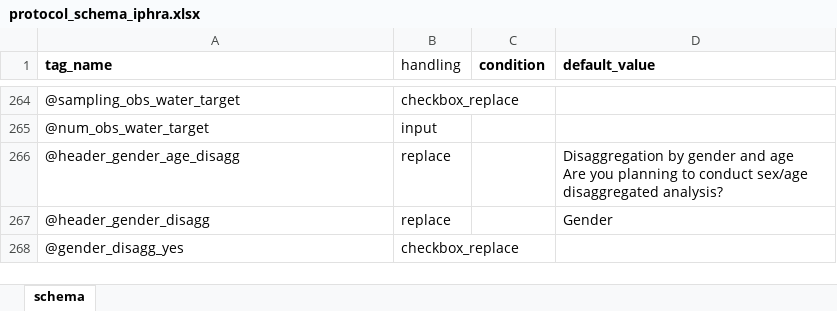
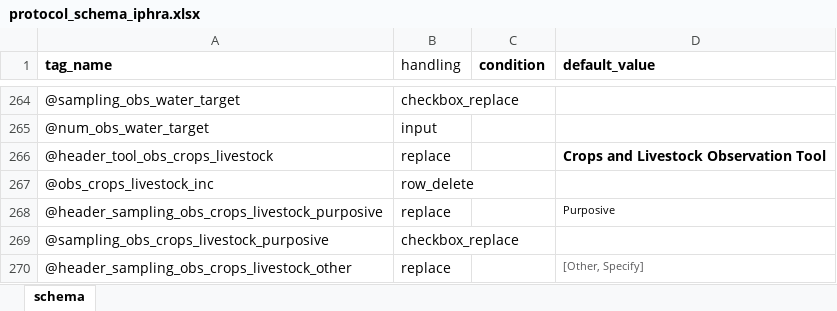
Before and after one commit to SaeedR1987/public_health_resources, an Excel workbook: inst/resources/protocol_schema_iphra.xlsx, sheet schema, drawn as a sheet; only a part is shown, gaps mark what is left out; the shorter side is filled out with more unchanged rows; values as stored, in another font and other column widths than the file's, no borders; the diff covers the shown part only; the diff names each change by its address in the sheet, - before the commit and + after, or states it on an @@ line.

Commit message:
Update protocol schema and TOR template
Replace binary resource files in inst/resources: protocol_schema_iphra.xlsx and reach_tor_iphra_template.docx were updated to newer versions. Refreshes the package's protocol schema and TOR/template documents.

```diff
--- a/inst/resources/protocol_schema_iphra.xlsx (sheet schema)
+++ b/inst/resources/protocol_schema_iphra.xlsx (sheet schema)
+row 266: @header_tool_obs_crops_livestock | replace |  | Crops and Livestock Observation Tool
+row 267: @obs_crops_livestock_inc | row_delete
+row 268: @header_sampling_obs_crops_livestock_purposive | replace |  | Purposive
+row 269: @sampling_obs_crops_livestock_purposive | checkbox_replace
+row 270: @header_sampling_obs_crops_livestock_other | replace |  | [Other, Specify]
```
Also changed, not shown: 88 added rows, 5 removed rows and 30 edited cells elsewhere in this sheet, 1 other file.
